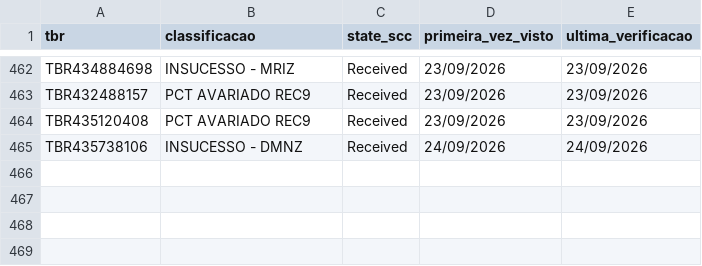
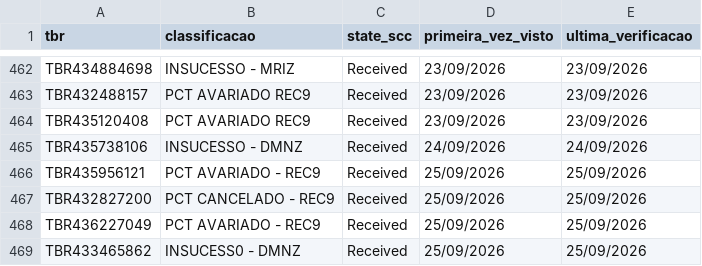
Before and after one commit to samuelgcomercial-tech/painel-operacao-dmnz-amxl, a CSV file: dados_nodes/LRN9/historico_scc_analise.csv, drawn as a sheet; only a part is shown, gaps mark what is left out.

Commit message:
Atualiza State Finalizador de 4 TBR(s)

```diff
--- a/dados_nodes/LRN9/historico_scc_analise.csv
+++ b/dados_nodes/LRN9/historico_scc_analise.csv
@@ -465 +465,5 @@ TBR435120408,PCT AVARIADO REC9,Received,23/09/2026,23/09/2026
 TBR435738106,INSUCESSO - DMNZ,Received,24/09/2026,24/09/2026
+TBR435956121,PCT AVARIADO - REC9,Received,25/09/2026,25/09/2026
+TBR432827200,PCT CANCELADO - REC9,Received,25/09/2026,25/09/2026
+TBR436227049,PCT AVARIADO - REC9,Received,25/09/2026,25/09/2026
+TBR433465862,INSUCESS0 - DMNZ,Received,25/09/2026,25/09/2026
```
